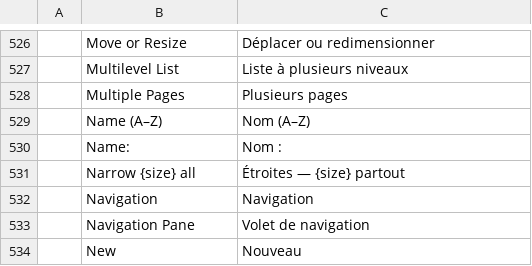
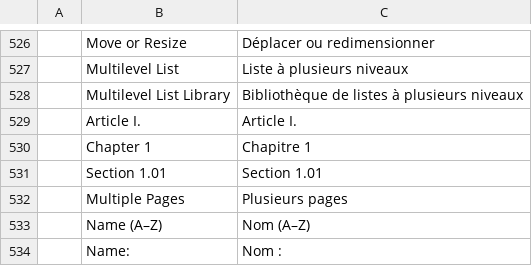
Before and after one commit to 0x-fork/wordcraft, a TSV file: crates/ui-egui/src/i18n/fr.tsv, drawn as a sheet; only a part is shown, gaps mark what is left out; the shorter side is filled out with more unchanged rows.

```diff
--- a/crates/ui-egui/src/i18n/fr.tsv
+++ b/crates/ui-egui/src/i18n/fr.tsv
@@ -527,2 +527,6 @@
 	Multilevel List	Liste à plusieurs niveaux
+	Multilevel List Library	Bibliothèque de listes à plusieurs niveaux
+	Article I.	Article I.
+	Chapter 1	Chapitre 1
+	Section 1.01	Section 1.01
 	Multiple Pages	Plusieurs pages
```
Also changed, not shown: crates/ui-egui/src/i18n/bg.tsv, crates/ui-egui/src/i18n/pt-br.tsv, 30 other files.
